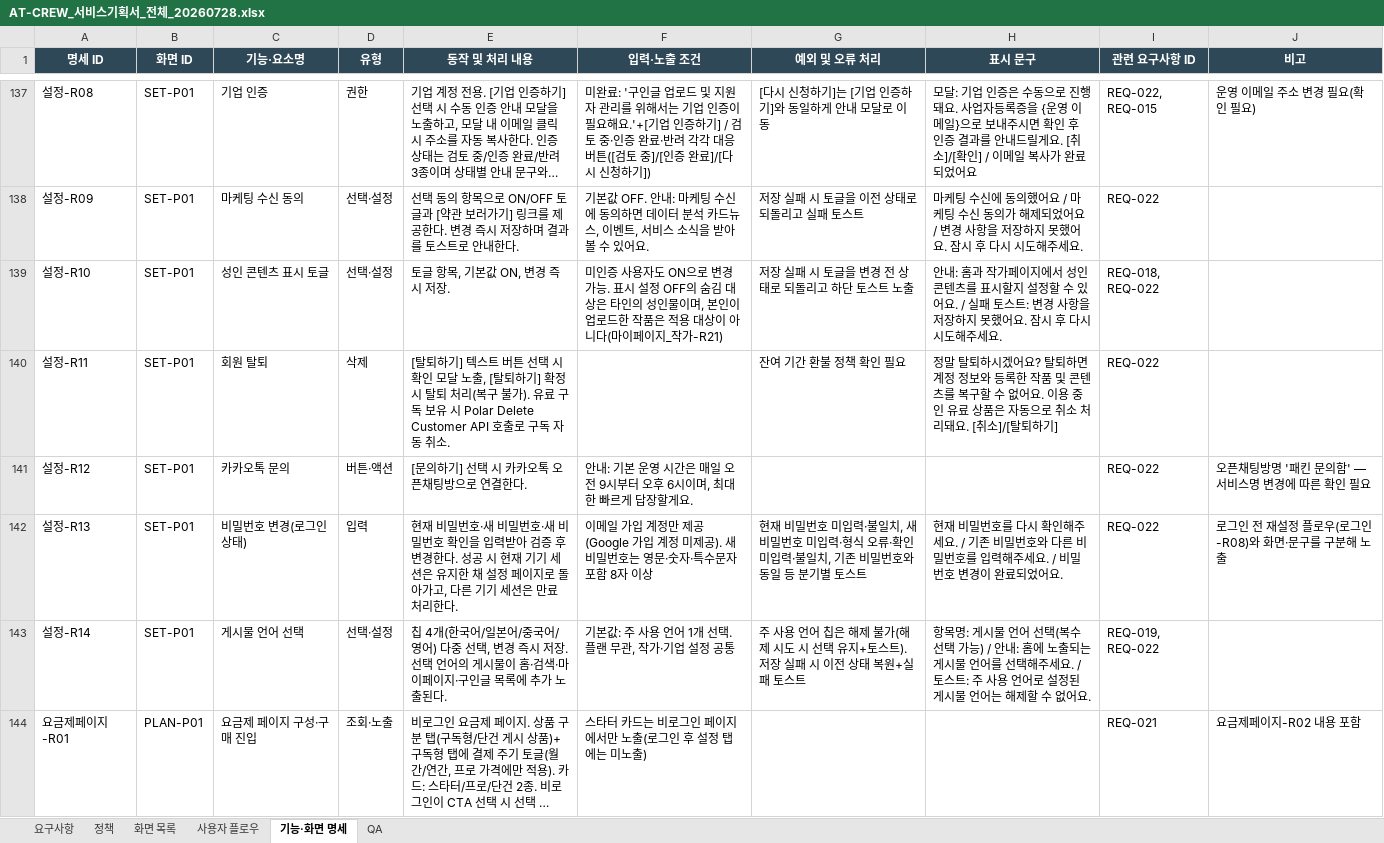
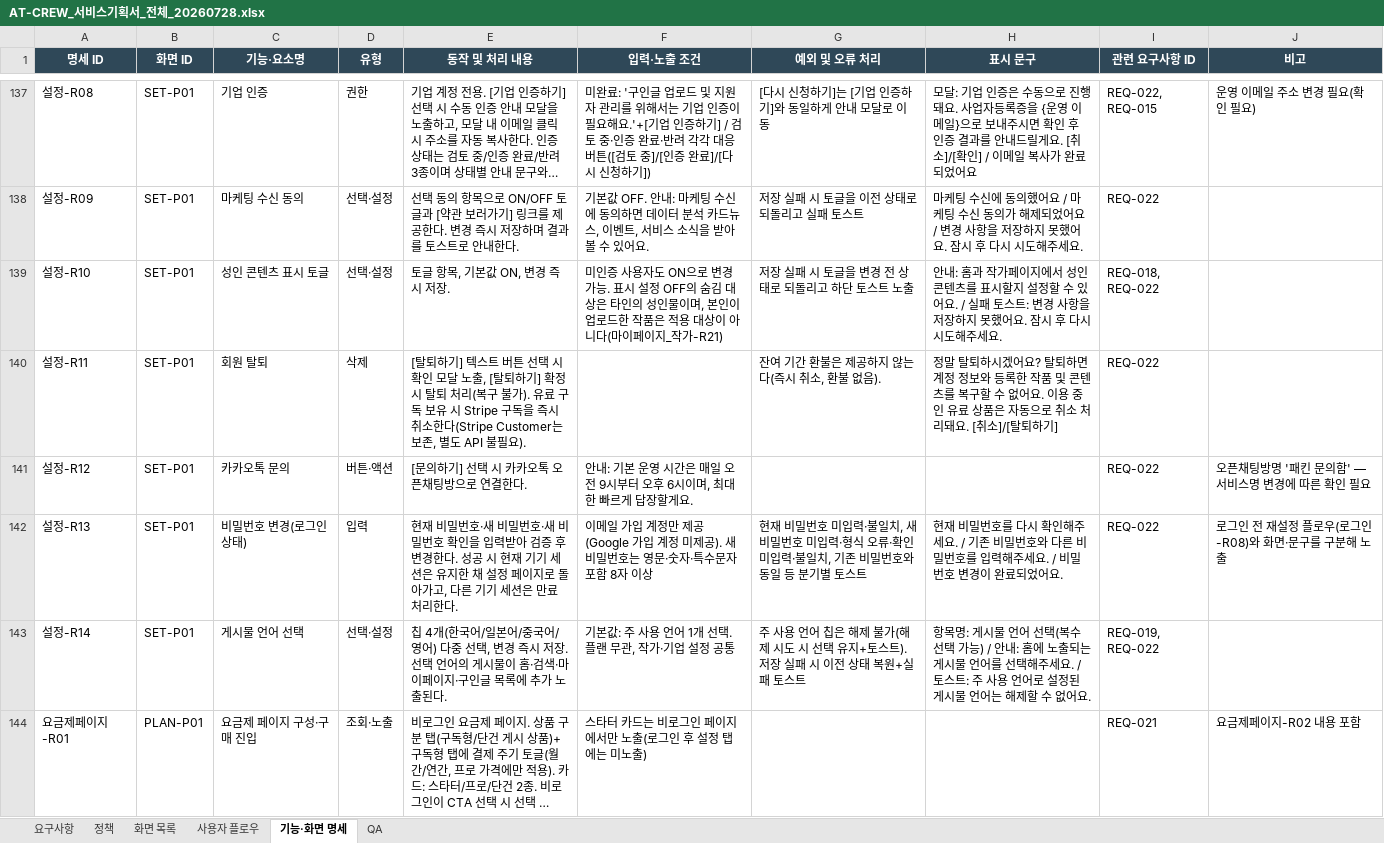
Before and after one commit to pack-in/at-crew-backend, an Excel workbook: docs/AT-CREW_서비스기획서_전체_20260728.xlsx, sheet 기능·화면 명세, drawn as a sheet; only a part is shown, gaps mark what is left out; long unchanged cells end in …; values as stored, in another font and other column widths than the file's, no borders; table styles not drawn; the diff covers the shown part only; the diff names each change by its address in the sheet, - before the commit and + after, or states it on an @@ line.

Commit message:
docs: 기획서 정본에서 Polar 잔재·원화 가격을 Stripe·USD로 정정
PG를 Polar에서 Stripe로 번복(2026-08-13)한 이후 정본 문서(xlsx)가 갱신
안 된 채로 남아있었다. 요구사항·정책·사용자 플로우·기능·화면 명세·QA
시트 전체를 검색해 Polar 언급 전부를 Stripe 기준으로 교체했다.

- 요금제 카드 가격을 현재 실제 운영가(월 $8.00, 연 $80.00/정가 $96.00)로
  교체 — 최초 Stripe 설계값($5.99/$59.99)이 아니라 MVP 단일가(PH-08)·
  연간 재개(PH-09) 반영한 값
- 구인글 업로드 권한 가격($99.99) 신규 명시 — 기존엔 값 없이 "유료 게시
  상품"이라고만 기술돼 있었음
- VAT 별도/포함 표기 삭제 — Stripe Tax 미적용, 표시가=최종 청구액
- 회원 탈퇴 정책의 "Polar Delete Customer API" → "Stripe 구독 즉시 취소,
  Customer는 보존"
- 월간↔연간 변경 모달 문구를 예약 전환에서 즉시 프로레이션 전환 기준으로
  수정 — sandbox 실측(Stripe Customer Portal이 즉시 전환+당일 프로레이션
  청구로 동작)과 일치시킴

```diff
--- a/docs/AT-CREW_서비스기획서_전체_20260728.xlsx (sheet 기능·화면 명세)
+++ b/docs/AT-CREW_서비스기획서_전체_20260728.xlsx (sheet 기능·화면 명세)
-E140 (동작 및 처리 내용): …유 시 Polar Delete Customer API 호출로 구독 자동 취소.
+E140 (동작 및 처리 내용): …유 시 Stripe 구독을 즉시 취소한다(Stripe Customer는 보존, 별도 API 불필요).
-G140 (예외 및 오류 처리): 잔여 기간 환불 정책 확인 필요
+G140 (예외 및 오류 처리): 잔여 기간 환불은 제공하지 않는다(즉시 취소, 환불 없음).
```
Also changed, not shown: 8 edited cells elsewhere in this sheet, sheet 정책, sheet 사용자 플로우, sheet 요구사항, sheet QA.
